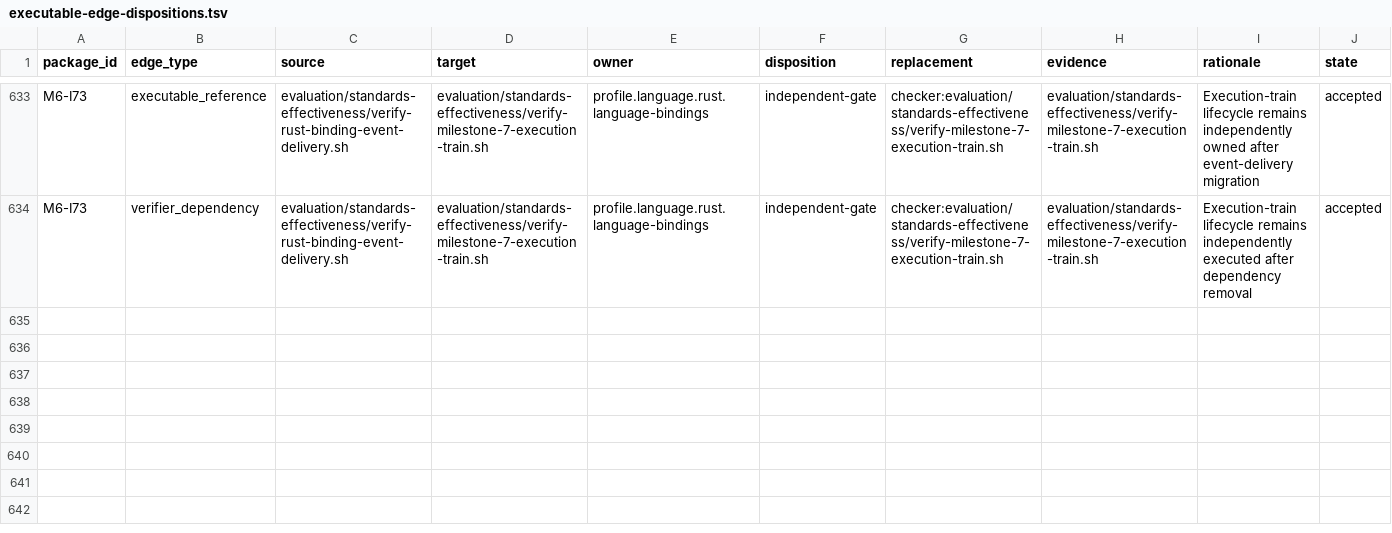
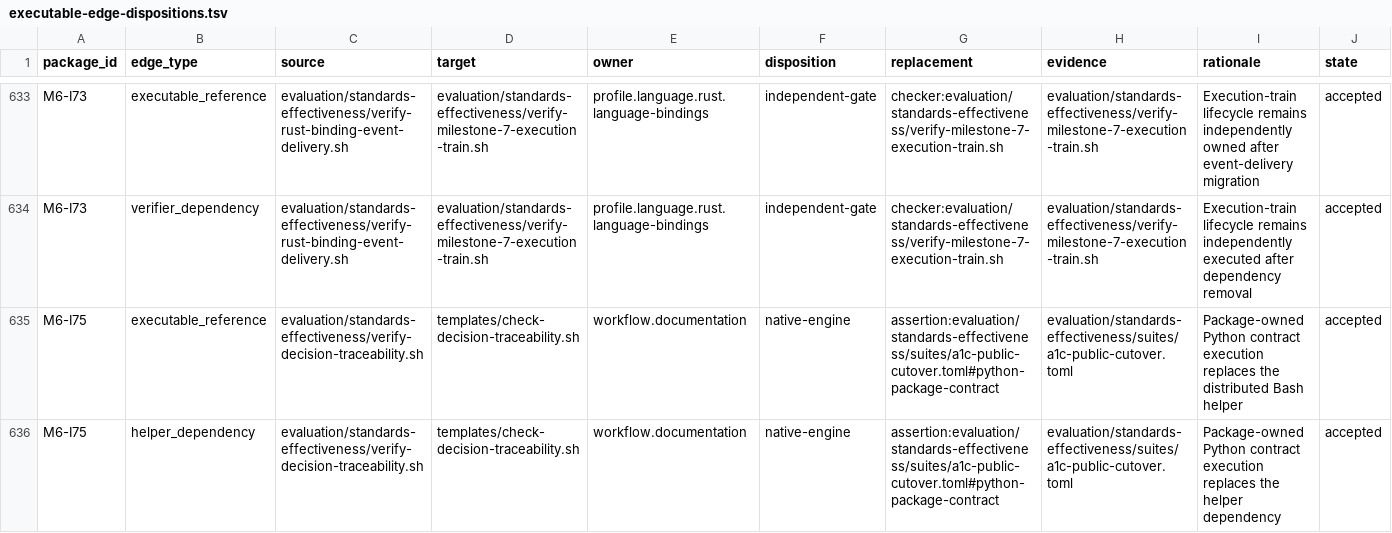
Before and after one commit to MrScripty/Coding-Standards, a TSV file: evaluation/standards-effectiveness/executable-edge-dispositions.tsv, drawn as a sheet; only a part is shown, gaps mark what is left out; the diff names each change by its address in the sheet, - before the commit and + after, or states it on an @@ line.

```diff
--- a/evaluation/standards-effectiveness/executable-edge-dispositions.tsv
+++ b/evaluation/standards-effectiveness/executable-edge-dispositions.tsv
+row 635: M6-I75 | executable_reference | evaluation/standards-effectiveness/verify-decision-traceability.sh | templates/check-decision-traceability.sh | workflow.documentation | native-engine | assertion:evaluation/standards-effectiveness/suites/a1c-public-cutover.toml#python-package-contract | evaluation/standards-effectiveness/suites/a1c-public-cutover.toml | Package-owned Python contract execution replaces the distributed Bash helper | accepted
+row 636: M6-I75 | helper_dependency | evaluation/standards-effectiveness/verify-decision-traceability.sh | templates/check-decision-traceability.sh | workflow.documentation | native-engine | assertion:evaluation/standards-effectiveness/suites/a1c-public-cutover.toml#python-package-contract | evaluation/standards-effectiveness/suites/a1c-public-cutover.toml | Package-owned Python contract execution replaces the helper dependency | accepted
```
Also changed, not shown: evaluation/standards-effectiveness/checker-migration-packages.tsv, evaluation/standards-effectiveness/generated/checker-dependency-components.tsv, 29 other files.
